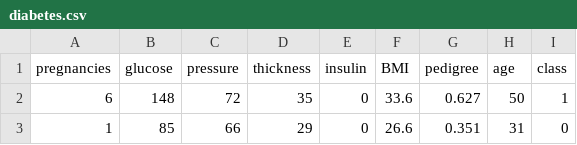
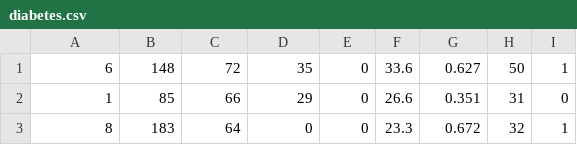
Before and after one commit to martamaslankowska/kNN, a CSV file: datasets/diabetes.csv, drawn as a sheet; only a part is shown; the shorter side is filled out with more unchanged rows; the diff names each change by its address in the sheet, - before the commit and + after, or states it on an @@ line.

```diff
--- a/datasets/diabetes.csv
+++ b/datasets/diabetes.csv
-row 1: pregnancies | glucose | pressure | thickness | insulin | BMI | pedigree | age | class
```
Also changed, not shown: 7 other files.
